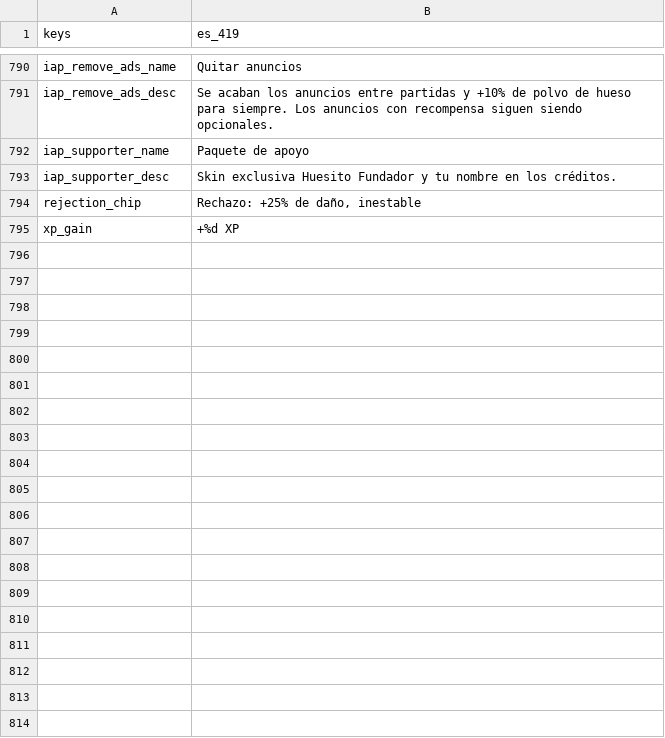
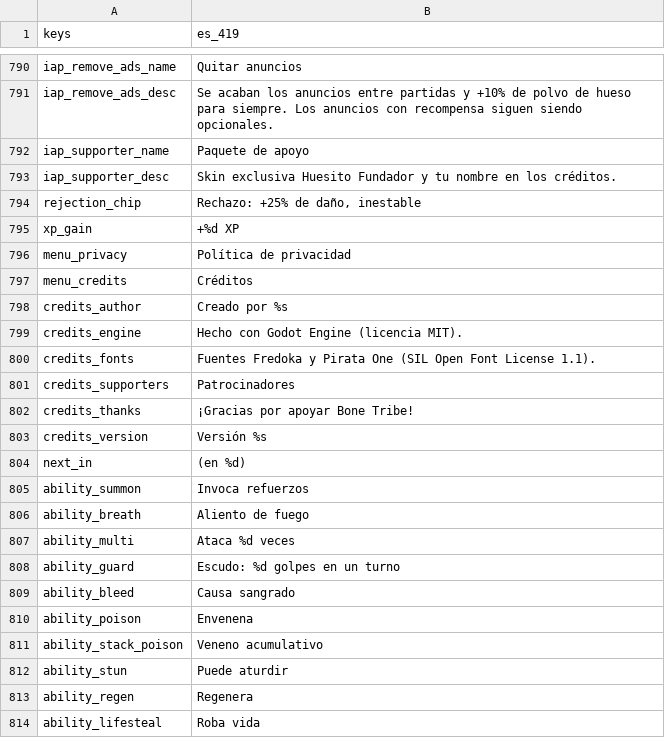
Before and after one commit to fefaofefao/Bone-tribe, a CSV file: i18n/es_419.csv, drawn as a sheet; only a part is shown, gaps mark what is left out; the diff covers the shown part only.

```diff
--- a/i18n/es_419.csv
+++ b/i18n/es_419.csv
@@ -795 +795,20 @@ rejection_chip,"Rechazo: +25% de daño, inestable"
 xp_gain,+%d XP
+menu_privacy,Política de privacidad
+menu_credits,Créditos
+credits_author,Creado por %s
+credits_engine,Hecho con Godot Engine (licencia MIT).
+credits_fonts,Fuentes Fredoka y Pirata One (SIL Open Font License 1.1).
+credits_supporters,Patrocinadores
+credits_thanks,¡Gracias por apoyar Bone Tribe!
+credits_version,Versión %s
+next_in,(en %d)
+ability_summon,Invoca refuerzos
+ability_breath,Aliento de fuego
+ability_multi,Ataca %d veces
+ability_guard,Escudo: %d golpes en un turno
+ability_bleed,Causa sangrado
+ability_poison,Envenena
+ability_stack_poison,Veneno acumulativo
+ability_stun,Puede aturdir
+ability_regen,Regenera
+ability_lifesteal,Roba vida
```
Also changed, not shown: 15 added rows elsewhere in this file, i18n/en_US.csv, i18n/pt_BR.csv, 50 other files.
